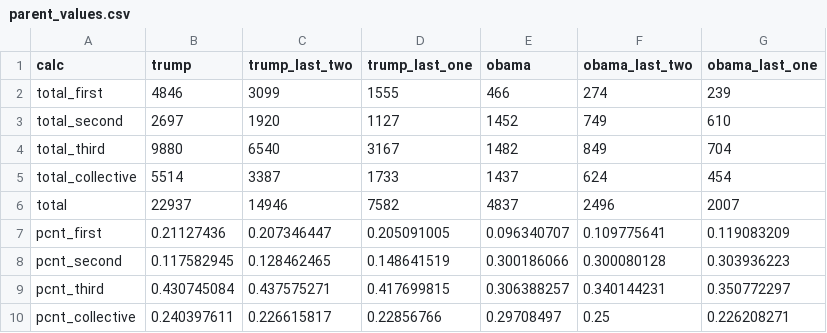
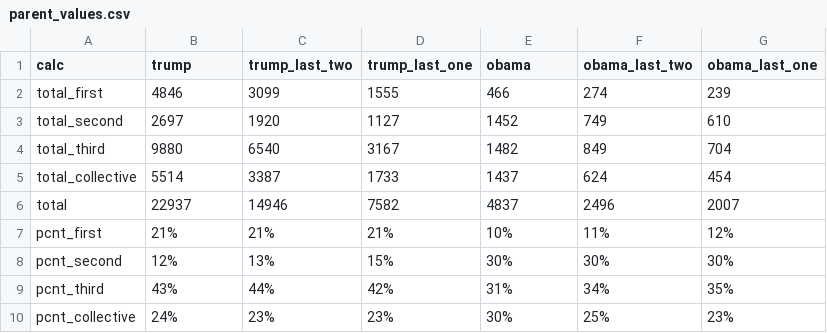
Before and after one commit to clairesay/DECO3100_A3_csay9246, a CSV file: public/data/parent_values.csv, drawn as a sheet.

```diff
--- a/public/data/parent_values.csv
+++ b/public/data/parent_values.csv
@@ -6,5 +6,5 @@ total_collective,5514,3387,1733,1437,624,454
 total,22937,14946,7582,4837,2496,2007
-pcnt_first,0.21127436,0.207346447,0.205091005,0.096340707,0.109775641,0.119083209
-pcnt_second,0.117582945,0.128462465,0.148641519,0.300186066,0.300080128,0.303936223
-pcnt_third,0.430745084,0.437575271,0.417699815,0.306388257,0.340144231,0.350772297
-pcnt_collective,0.240397611,0.226615817,0.22856766,0.29708497,0.25,0.226208271
+pcnt_first,21%,21%,21%,10%,11%,12%
+pcnt_second,12%,13%,15%,30%,30%,30%
+pcnt_third,43%,44%,42%,31%,34%,35%
+pcnt_collective,24%,23%,23%,30%,25%,23%
```
Also changed, not shown: 1 other file.
